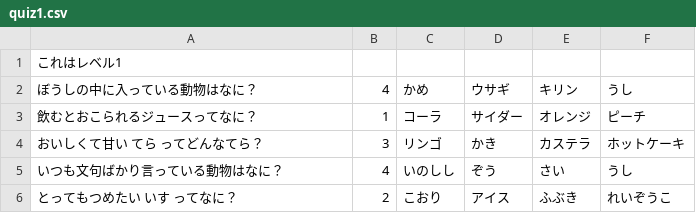
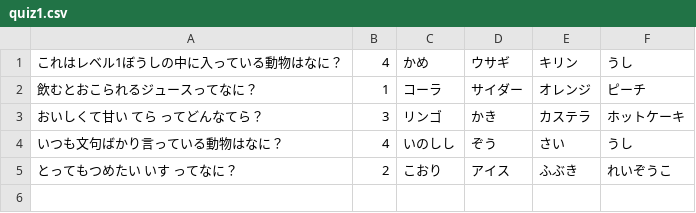
Before and after one commit to Yuki-Naka-Sharing-Study/Dogasho, a CSV file: SampleQuiz/quiz1.csv, drawn as a sheet.

```diff
--- a/SampleQuiz/quiz1.csv
+++ b/SampleQuiz/quiz1.csv
@@ -1,3 +1,2 @@
-これはレベル1
-ぼうしの中に入っている動物はなに？,4,かめ,ウサギ,キリン,うし
+これはレベル1ぼうしの中に入っている動物はなに？,4,かめ,ウサギ,キリン,うし
 飲むとおこられるジュースってなに？,1,コーラ,サイダー,オレンジ,ピーチ
```
Also changed, not shown: 3 other files.
